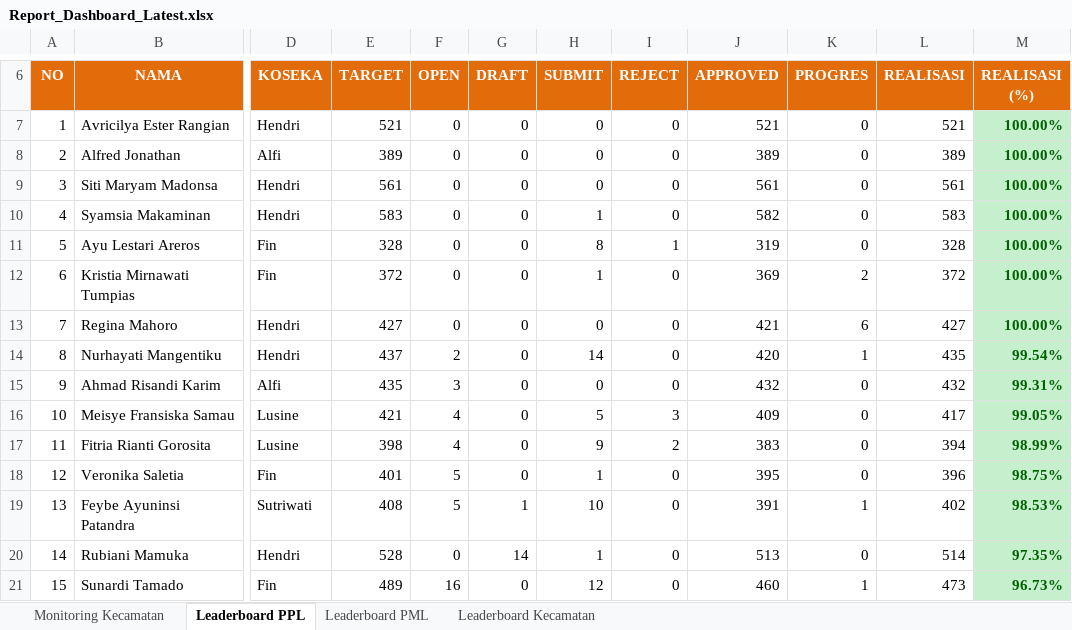
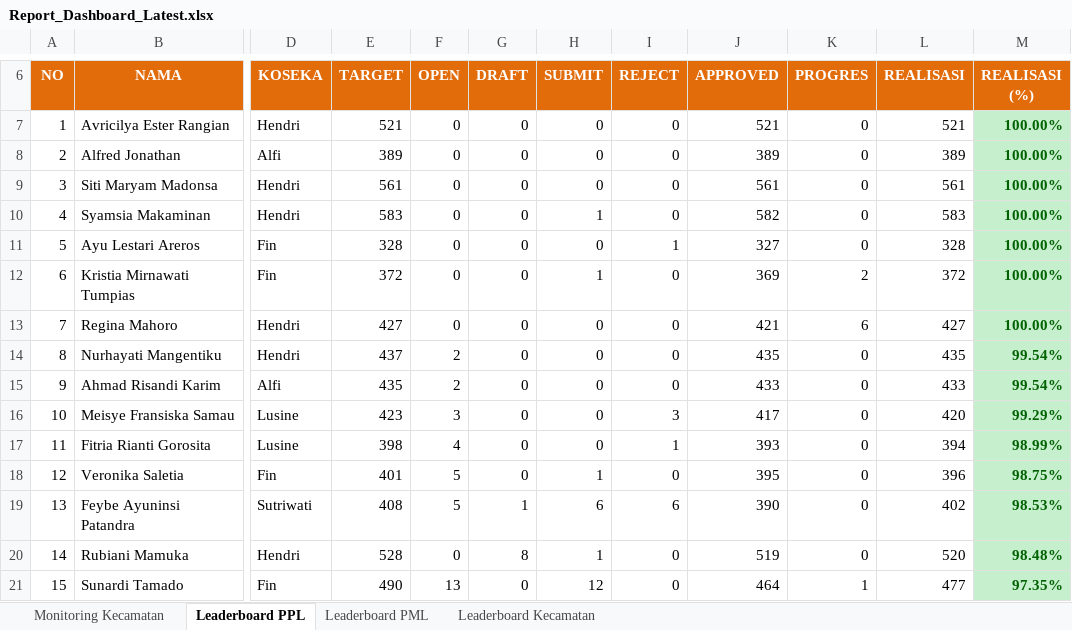
Before and after one commit to danimat15/fasih-sm-scrapper, an Excel workbook: dashboard/public/Report_Dashboard_Latest.xlsx, sheet Leaderboard PPL, drawn as a sheet; only a part is shown, gaps mark what is left out; values as stored, in another font and other column widths than the file's, no borders; the diff covers the shown part only; the diff names each change by its address in the sheet, - before the commit and + after, or states it on an @@ line.

```diff
--- a/dashboard/public/Report_Dashboard_Latest.xlsx (sheet Leaderboard PPL)
+++ b/dashboard/public/Report_Dashboard_Latest.xlsx (sheet Leaderboard PPL)
-H11 (SUBMIT): 8
+H11 (SUBMIT): 0
-J11 (APPROVED): 319
+J11 (APPROVED): 327
-H14 (SUBMIT): 14
+H14 (SUBMIT): 0
-J14 (APPROVED): 420
+J14 (APPROVED): 435
-K14 (PROGRES): 1
+K14 (PROGRES): 0
-F15 (OPEN): 3
+F15 (OPEN): 2
-J15 (APPROVED): 432
+J15 (APPROVED): 433
-L15 (REALISASI): 432
+L15 (REALISASI): 433
-M15 (REALISASI (%)): 99.31%
+M15 (REALISASI (%)): 99.54%
-E16 (TARGET): 421
+E16 (TARGET): 423
-F16 (OPEN): 4
+F16 (OPEN): 3
-H16 (SUBMIT): 5
+H16 (SUBMIT): 0
-J16 (APPROVED): 409
+J16 (APPROVED): 417
-L16 (REALISASI): 417
+L16 (REALISASI): 420
-M16 (REALISASI (%)): 99.05%
+M16 (REALISASI (%)): 99.29%
-H17 (SUBMIT): 9
+H17 (SUBMIT): 0
-I17 (REJECT): 2
+I17 (REJECT): 1
-J17 (APPROVED): 383
+J17 (APPROVED): 393
-H19 (SUBMIT): 10
+H19 (SUBMIT): 6
-I19 (REJECT): 0
+I19 (REJECT): 6
-J19 (APPROVED): 391
+J19 (APPROVED): 390
-K19 (PROGRES): 1
+K19 (PROGRES): 0
-G20 (DRAFT): 14
+G20 (DRAFT): 8
-J20 (APPROVED): 513
+J20 (APPROVED): 519
-L20 (REALISASI): 514
+L20 (REALISASI): 520
-M20 (REALISASI (%)): 97.35%
+M20 (REALISASI (%)): 98.48%
-E21 (TARGET): 489
+E21 (TARGET): 490
-F21 (OPEN): 16
+F21 (OPEN): 13
-J21 (APPROVED): 460
+J21 (APPROVED): 464
-L21 (REALISASI): 473
+L21 (REALISASI): 477
-M21 (REALISASI (%)): 96.73%
+M21 (REALISASI (%)): 97.35%
```
Also changed, not shown: 1084 edited cells and cell formats elsewhere in this sheet, sheet Leaderboard PML, sheet Monitoring Kecamatan, sheet Leaderboard Kecamatan, dashboard/public/Monev_Pendataan_SE2026_Latest.xlsx, dashboard/public/Monev_Pendataan_SE2026_Morning.xlsx, 4 other files.
